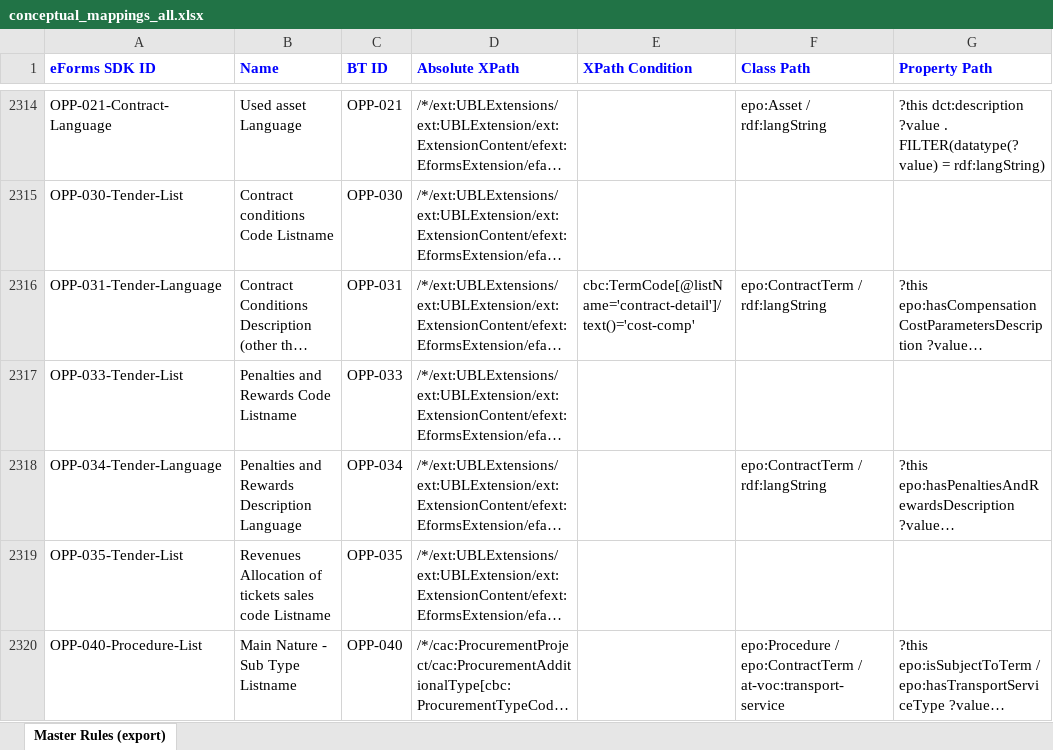
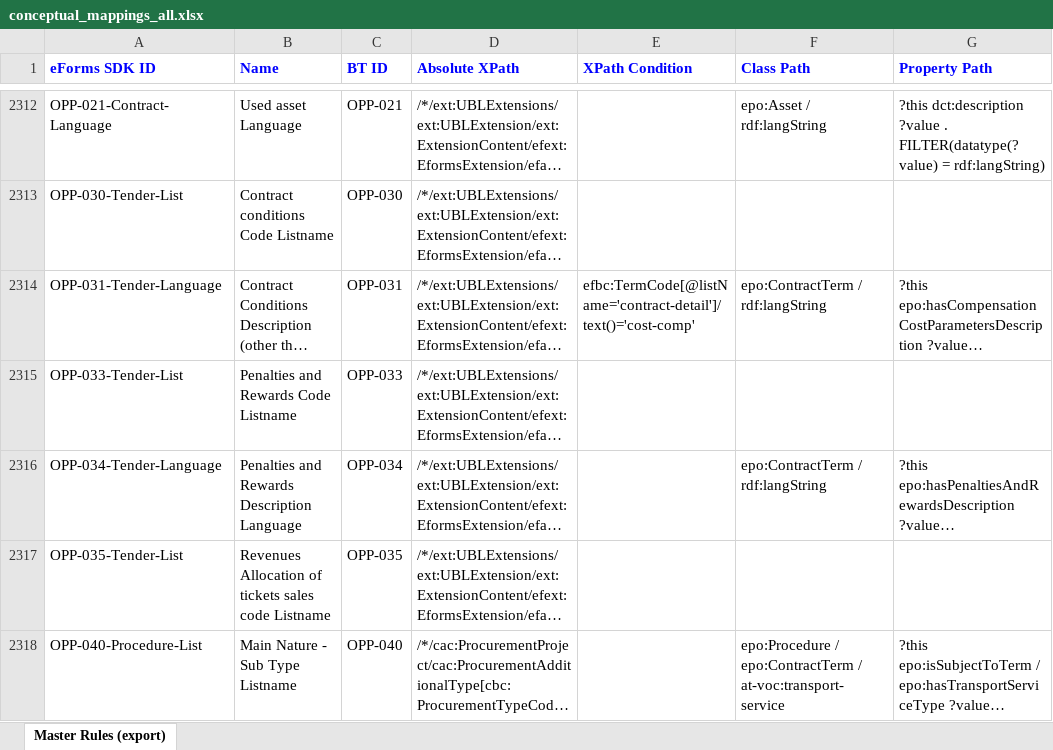
Before and after one commit to OP-TED/ted-rdf-mapping-eforms, an Excel workbook: src/transformation/conceptual_mappings_all.xlsx, sheet Master Rules (export), drawn as a sheet; only a part is shown, gaps mark what is left out; long unchanged cells end in …; values as stored, in another font and other column widths than the file's, no borders; conditional formats not drawn; addresses are those after the commit; the diff covers the shown part only; the diff names each change by its address in the sheet, - before the commit and + after, or states it on an @@ line.

Commit message:
Updating the Master CM to reflect changes in rc3
- Updated BT-01(e)-Procedure removing the mapping to the legal-basis/other
- Fixed missing class path for BT-800(t)-Lot
- Removed some unnecessary mappings on ND-NoticeResultGroupFA and ND-BuyerReviewComplainants
- fixed typo in XPath conditions for the OPP-031-Tender mappings

```diff
--- a/src/transformation/conceptual_mappings_all.xlsx (sheet Master Rules (export))
+++ b/src/transformation/conceptual_mappings_all.xlsx (sheet Master Rules (export))
-E2314 (XPath Condition): cbc:TermCode[@listName='contract-detail']/text()='cost-comp'
+E2314 (XPath Condition): efbc:TermCode[@listName='contract-detail']/text()='cost-comp'
```
Also changed, not shown: 2 removed rows, 12 edited cells and cell formats elsewhere in this sheet.
